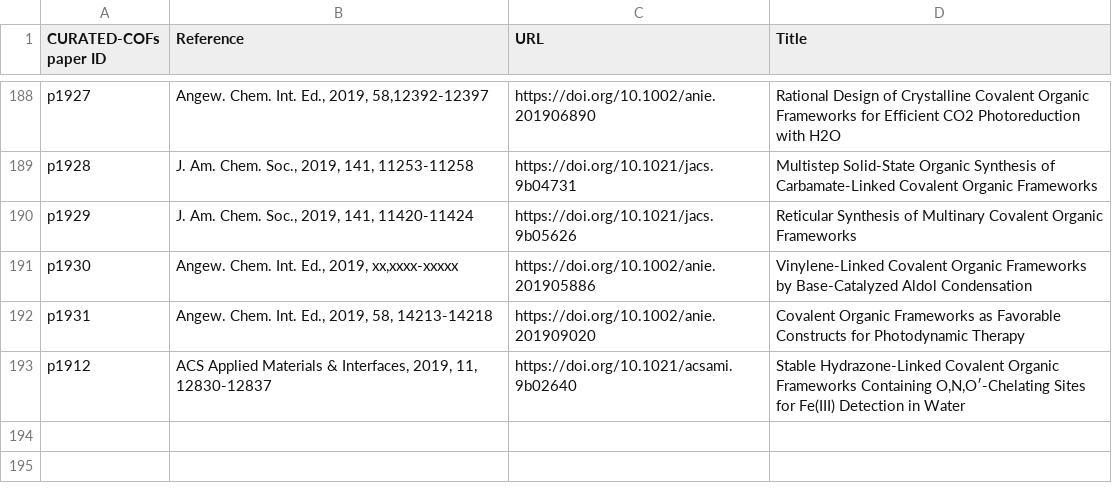
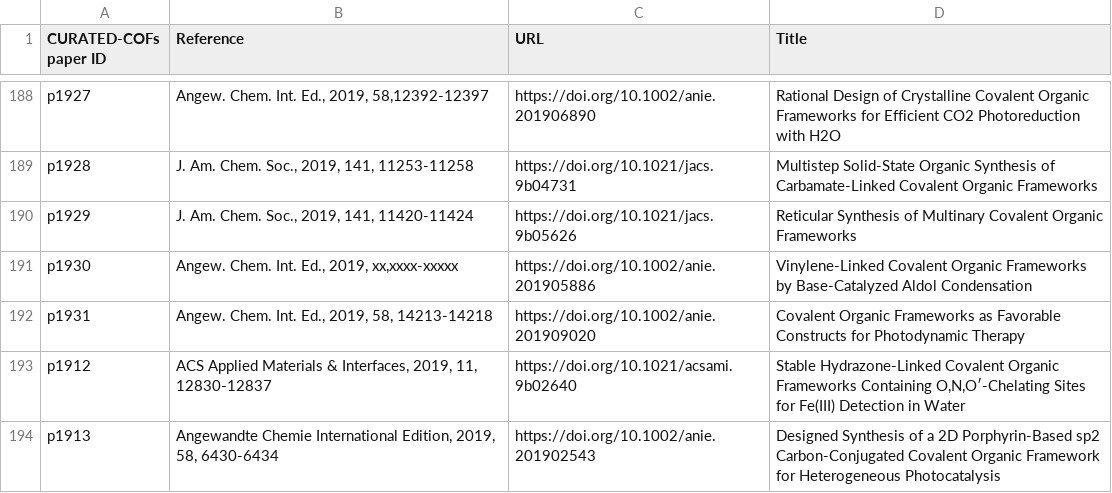
Before and after one commit to danieleongari/CURATED-COFs, a CSV file: cof-papers.csv, drawn as a sheet; only a part is shown, gaps mark what is left out.

Commit message:
add paper p1913
doi: https://doi.org/10.1002/anie.201902543
extracted structures: 19130N2.cif

```diff
--- a/cof-papers.csv
+++ b/cof-papers.csv
@@ -193 +193,3 @@ p1931,"Angew. Chem. Int. Ed., 2019, 58, 14213-14218",https://doi.org/10.1002/ani
 "p1912","ACS Applied Materials & Interfaces, 2019, 11, 12830-12837","https://doi.org/10.1021/acsami.9b02640","Stable Hydrazone-Linked Covalent Organic Frameworks Containing O,N,O′-Chelating Sites for Fe(III) Detection in Water"
+"p1913","Angewandte Chemie International Edition, 2019, 58, 6430-6434","https://doi.org/10.1002/anie.201902543","Designed Synthesis of a 2D Porphyrin-Based sp2
+ Carbon-Conjugated Covalent Organic Framework for Heterogeneous Photocatalysis"
```
Also changed, not shown: cof-frameworks.csv, 1 other file.
